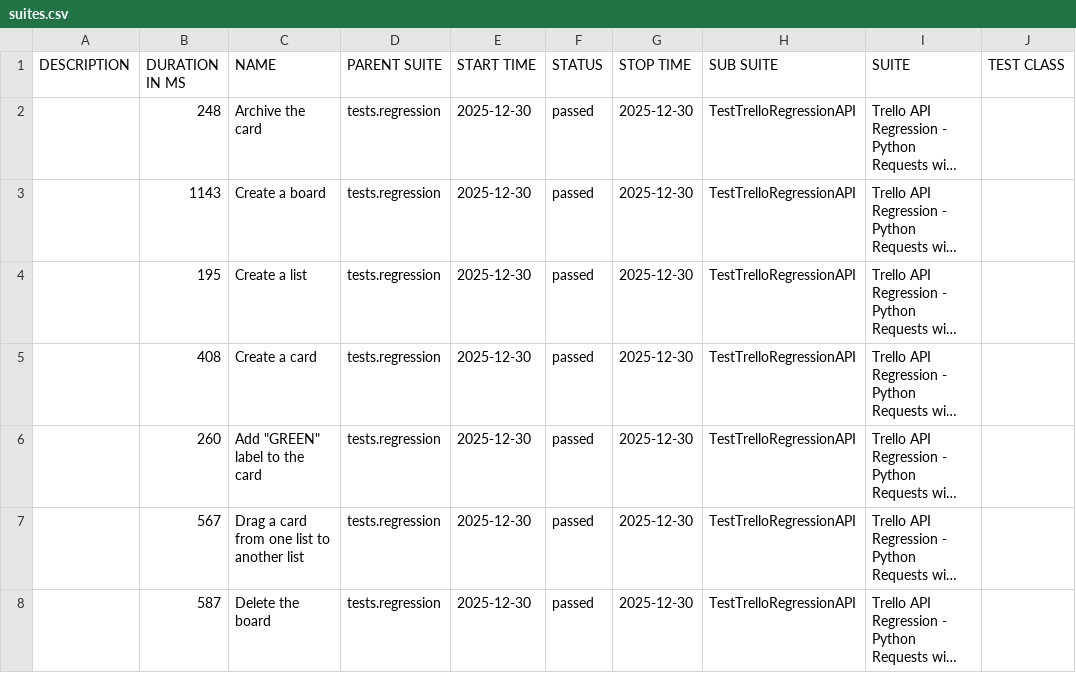
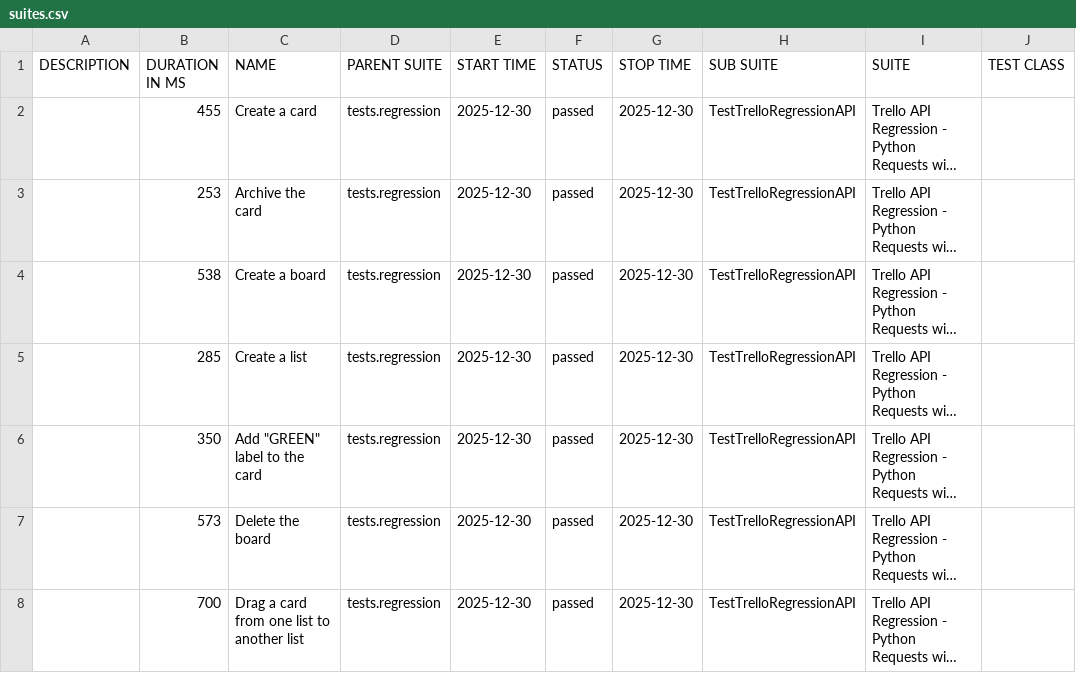
Before and after one commit to vkqapro/pythonRequestsAPI, a CSV file: data/suites.csv, drawn as a sheet; only a part is shown; long unchanged cells end in …; the diff names each change by its address in the sheet, - before the commit and + after, or states it on an @@ line.

```diff
--- a/data/suites.csv
+++ b/data/suites.csv
-B2 (DURATION IN MS): 248
+B2 (DURATION IN MS): 455
-C2 (NAME): Archive the card
+C2 (NAME): Create a card
-B3 (DURATION IN MS): 1143
+B3 (DURATION IN MS): 253
-C3 (NAME): Create a board
+C3 (NAME): Archive the card
-B4 (DURATION IN MS): 195
+B4 (DURATION IN MS): 538
-C4 (NAME): Create a list
+C4 (NAME): Create a board
-B5 (DURATION IN MS): 408
+B5 (DURATION IN MS): 285
-C5 (NAME): Create a card
+C5 (NAME): Create a list
-B6 (DURATION IN MS): 260
+B6 (DURATION IN MS): 350
-B7 (DURATION IN MS): 567
+B7 (DURATION IN MS): 573
-C7 (NAME): Drag a card from one list to another list
+C7 (NAME): Delete the board
-B8 (DURATION IN MS): 587
+B8 (DURATION IN MS): 700
-C8 (NAME): Delete the board
+C8 (NAME): Drag a card from one list to another list
```
Also changed, not shown: 28 other files.
